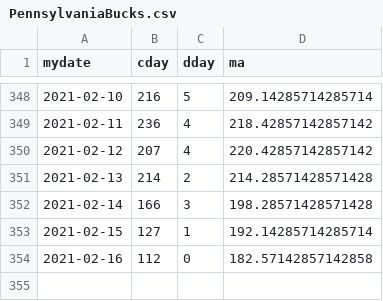
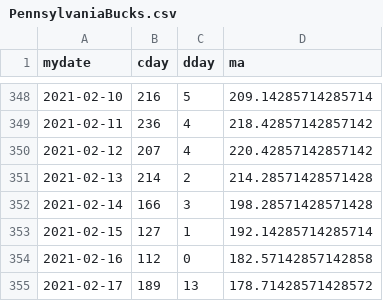
Before and after one commit to jheasly/lane-covid-19, a CSV file: PennsylvaniaBucks.csv, drawn as a sheet; only a part is shown, gaps mark what is left out; the diff names each change by its address in the sheet, - before the commit and + after, or states it on an @@ line.

Commit message:
New data.

```diff
--- a/PennsylvaniaBucks.csv
+++ b/PennsylvaniaBucks.csv
+row 355: 2021-02-17 | 189 | 13 | 178.71428571428572
```
Also changed, not shown: MissouriSt. Charles.csv, MissouriSt. Louis.csv, 4 other files.
